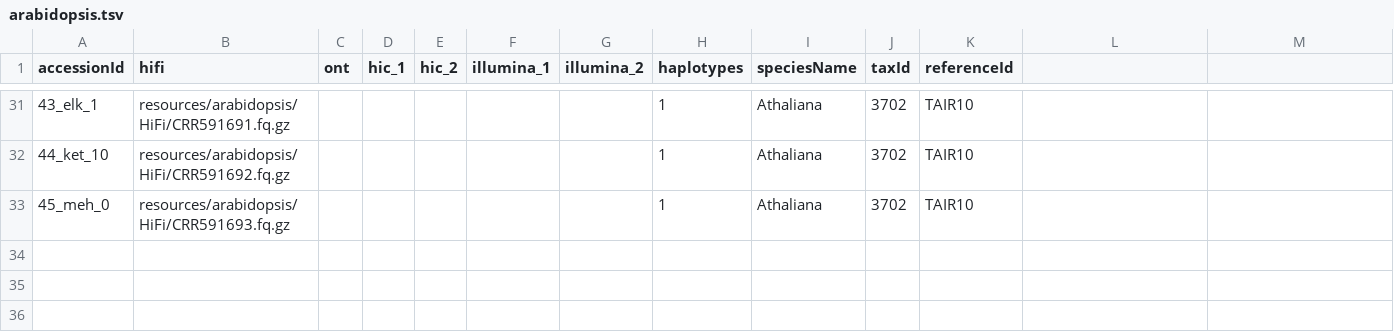
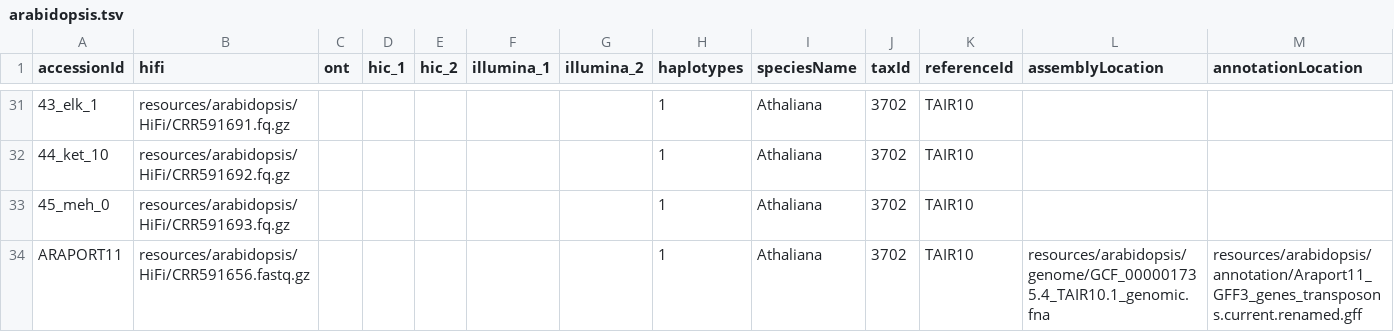
Before and after one commit to dirkjanvw/MoGAAAP, a TSV file: config/examples/arabidopsis.tsv, drawn as a sheet; only a part is shown, gaps mark what is left out; the diff names each change by its address in the sheet, - before the commit and + after, or states it on an @@ line.

Commit message:
add annotation and assembly location examples for arabidopsis

```diff
--- a/config/examples/arabidopsis.tsv
+++ b/config/examples/arabidopsis.tsv
-L1: (empty)
+L1: assemblyLocation
-M1: (empty)
+M1: annotationLocation
+row 34: ARAPORT11 | resources/arabidopsis/HiFi/CRR591656.fastq.gz |  |  |  |  |  | 1 | Athaliana | 3702 | TAIR10 | resources/arabidopsis/genome/GCF_000001735.4_TAIR10.1_genomic.fna | resources/arabidopsis/annotation/Araport11_GFF3_genes_transposons.current.renamed.gff
```
